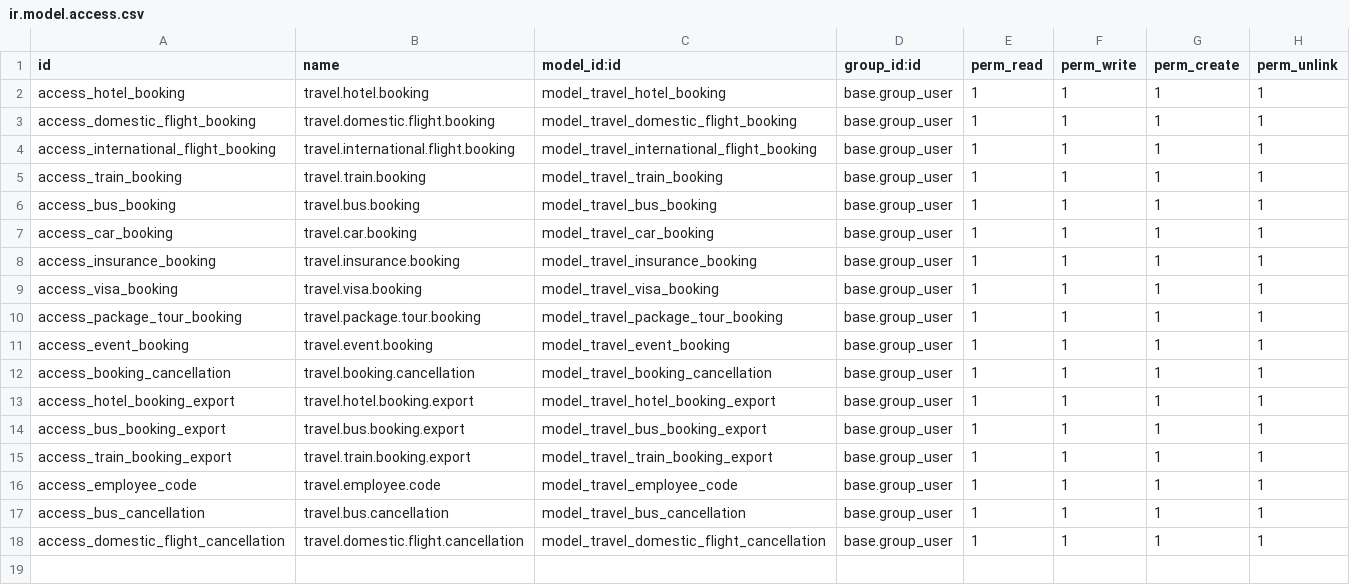
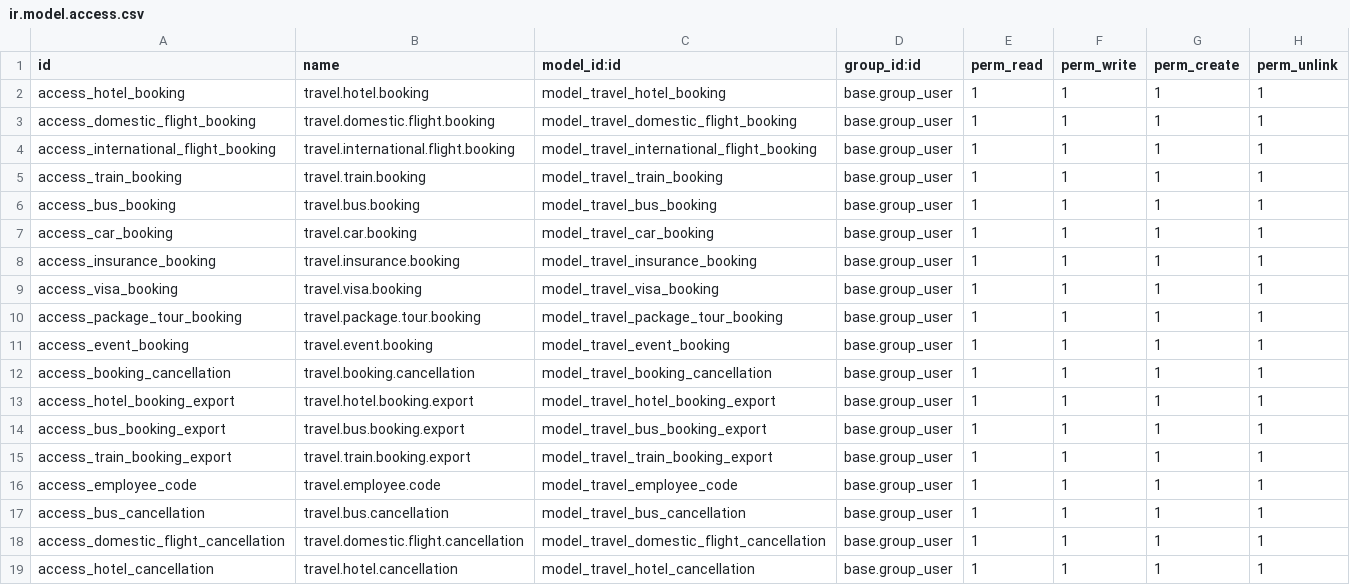
Before and after one commit to miralsendme/TheEarth, a CSV file: travel booking management/security/ir.model.access.csv, drawn as a sheet.

Commit message:
Add Hotel Cancellation form

```diff
--- a/travel booking management/security/ir.model.access.csv
+++ b/travel booking management/security/ir.model.access.csv
@@ -18 +18,2 @@ access_bus_cancellation,travel.bus.cancellation,model_travel_bus_cancellation,ba
 access_domestic_flight_cancellation,travel.domestic.flight.cancellation,model_travel_domestic_flight_cancellation,base.group_user,1,1,1,1
+access_hotel_cancellation,travel.hotel.cancellation,model_travel_hotel_cancellation,base.group_user,1,1,1,1
```
Also changed, not shown: 6 other files.
